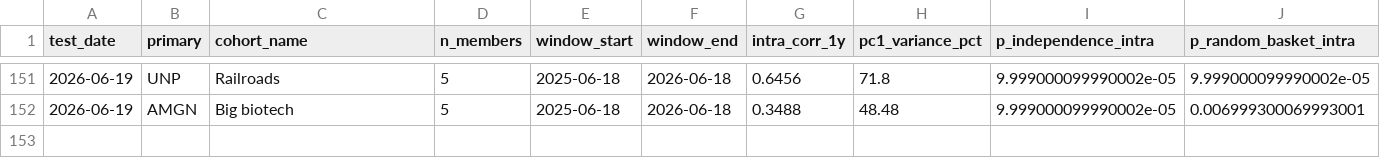
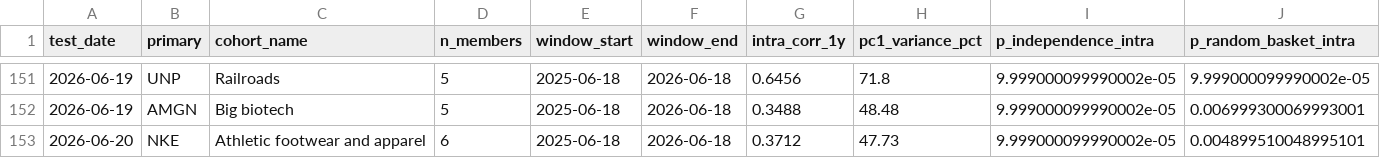
Before and after one commit to Kleinster2/financial-charts, a CSV file: scripts/cluster_registry.csv, drawn as a sheet; only a part is shown, gaps mark what is left out; rows hold the shown columns only; the diff names each change by its address in the sheet, - before the commit and + after, or states it on an @@ line.

```diff
--- a/scripts/cluster_registry.csv
+++ b/scripts/cluster_registry.csv
+row 153: 2026-06-20 | NKE | Athletic footwear and apparel | 6 | 2025-06-18 | 2026-06-18 | 0.3712 | 47.73 | 9.999000099990002e-05 | 0.004899510048995101
```
Also changed, not shown: 20 other files.
